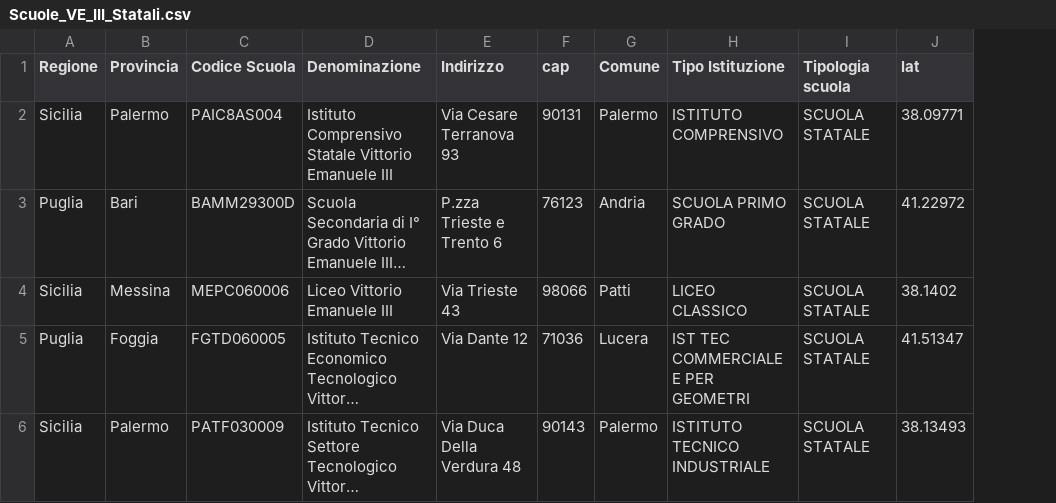
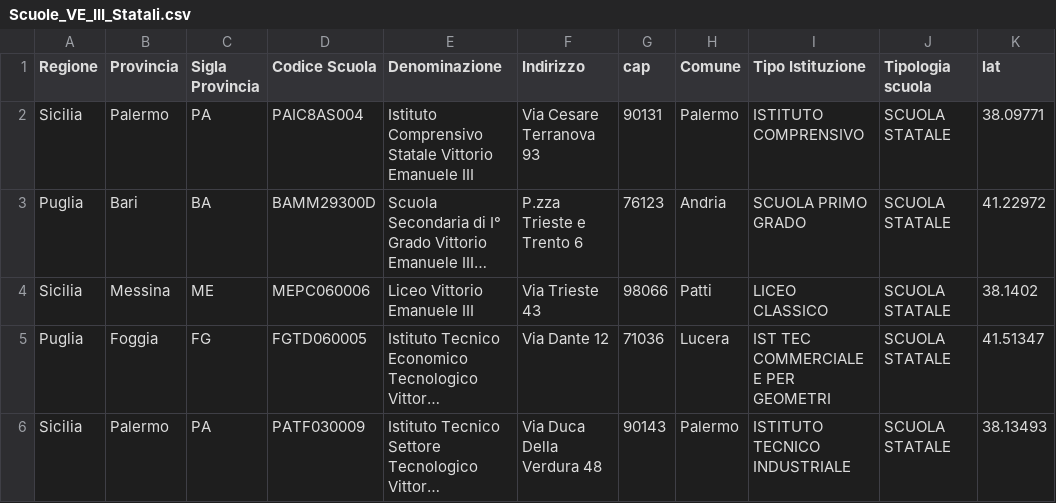
Before and after one commit to picomiles/scuoledellamemoria, a CSV file: Scuole_VE_III_Statali.csv, drawn as a sheet; only a part is shown; long unchanged cells end in …; the diff names each change by its address in the sheet, - before the commit and + after, or states it on an @@ line.

Commit message:
Update Scuole_VE_III_Statali.csv

```diff
--- a/Scuole_VE_III_Statali.csv
+++ b/Scuole_VE_III_Statali.csv
+column C (Sigla Provincia), rows 2-6: PA | BA | ME | FG | PA
```
